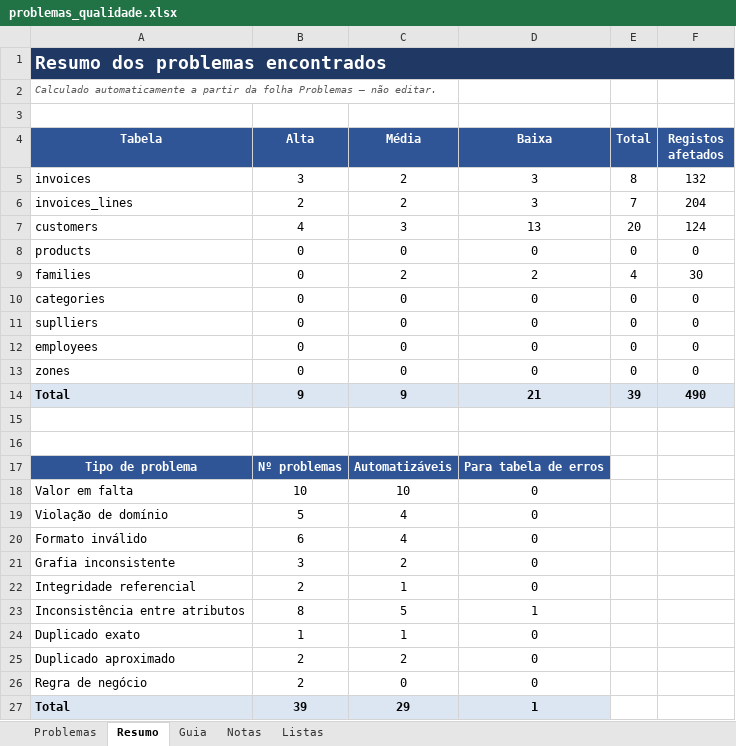
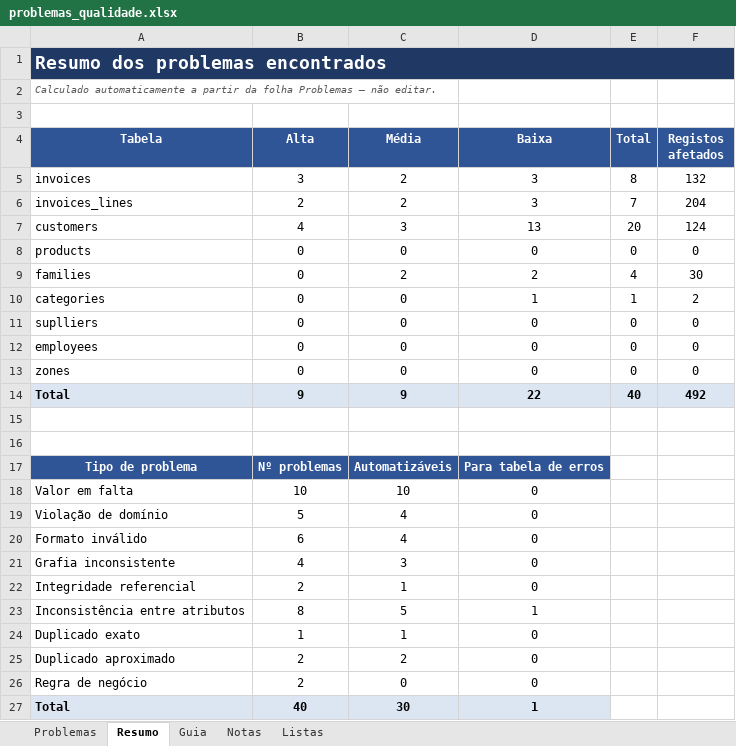
Before and after one commit to JorgeUbaldoR/ARMDD_26-27_1231274_1260541, an Excel workbook: docs/profiling/problemas_qualidade.xlsx, sheet Resumo, drawn as a sheet; values as stored, in another font and other column widths than the file's, no borders; the diff names each change by its address in the sheet, - before the commit and + after, or states it on an @@ line.

```diff
--- a/docs/profiling/problemas_qualidade.xlsx (sheet Resumo)
+++ b/docs/profiling/problemas_qualidade.xlsx (sheet Resumo)
-D10 (Baixa): 0
+D10 (Baixa): 1
-E10 (Total): 0
+E10 (Total): 1
-F10 (Registos afetados): 0
+F10 (Registos afetados): 2
-D14 (Baixa): 21
+D14 (Baixa): 22
-E14 (Total): 39
+E14 (Total): 40
-F14 (Registos afetados): 490
+F14 (Registos afetados): 492
-B21 (Alta): 3
+B21 (Alta): 4
-C21 (Média): 2
+C21 (Média): 3
-B27 (Alta): 39
+B27 (Alta): 40
-C27 (Média): 29
+C27 (Média): 30
```
Also changed, not shown: sheet Notas, sheet Problemas, 1 other file.
